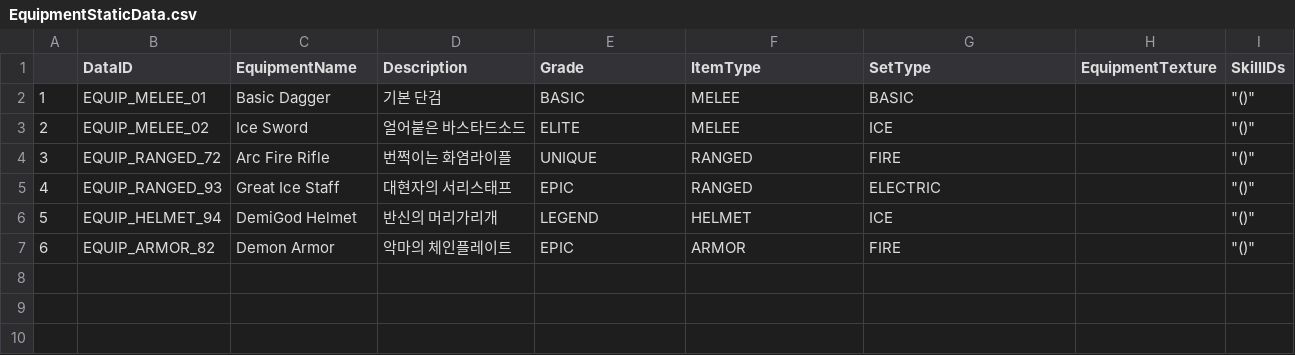
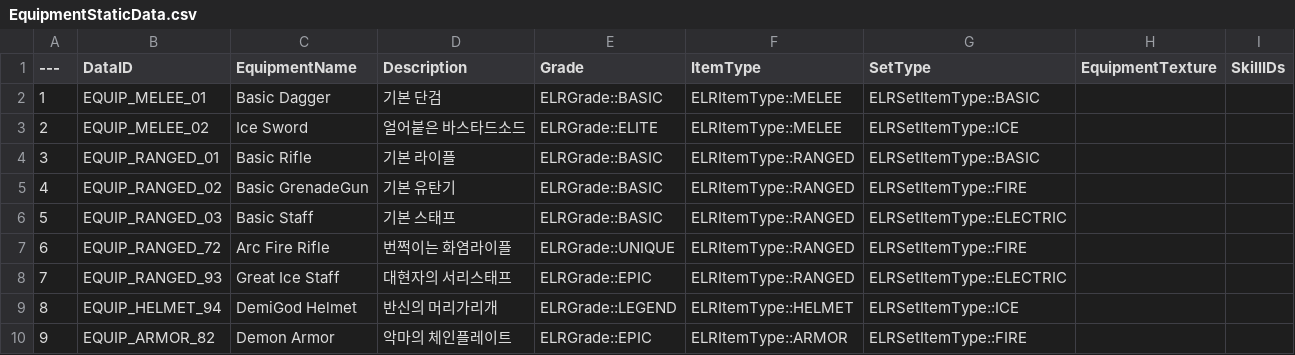
Before and after one commit to Lucky-Rabbit-s-Foot-v2/Lunar_Realm, a CSV file: ExternalSource/EquipmentStaticData.csv, drawn as a sheet; addresses are those after the commit; the diff names each change by its address in the sheet, - before the commit and + after, or states it on an @@ line.

Commit message:
<Data> 무기 사용위한 장비 데이터 수정

```diff
--- a/ExternalSource/EquipmentStaticData.csv
+++ b/ExternalSource/EquipmentStaticData.csv
@@ column A (---) renumbered from row 1 down @@
-E2 (Grade): BASIC
+E2 (Grade): ELRGrade::BASIC
-F2:F3 (ItemType): MELEE
+F2:F3 (ItemType): ELRItemType::MELEE
-G2 (SetType): BASIC
+G2 (SetType): ELRSetItemType::BASIC
-I2:I3 (SkillIDs): "()"
+I2:I3 (SkillIDs): (empty)
-E3 (Grade): ELITE
+E3 (Grade): ELRGrade::ELITE
-G3 (SetType): ICE
+G3 (SetType): ELRSetItemType::ICE
+row 4: 3 | EQUIP_RANGED_01 | Basic Rifle | 기본 라이플 | ELRGrade::BASIC | ELRItemType::RANGED | ELRSetItemType::BASIC
+row 5: 4 | EQUIP_RANGED_02 | Basic GrenadeGun | 기본 유탄기 | ELRGrade::BASIC | ELRItemType::RANGED | ELRSetItemType::FIRE
+row 6: 5 | EQUIP_RANGED_03 | Basic Staff | 기본 스태프 | ELRGrade::BASIC | ELRItemType::RANGED | ELRSetItemType::ELECTRIC
-E7 (Grade): UNIQUE
+E7 (Grade): ELRGrade::UNIQUE
-F7:F8 (ItemType): RANGED
+F7:F8 (ItemType): ELRItemType::RANGED
-G7 (SetType): FIRE
+G7 (SetType): ELRSetItemType::FIRE
-I7:I10 (SkillIDs): "()"
+I7:I10 (SkillIDs): (empty)
-E8 (Grade): EPIC
+E8 (Grade): ELRGrade::EPIC
-G8 (SetType): ELECTRIC
+G8 (SetType): ELRSetItemType::ELECTRIC
-E9 (Grade): LEGEND
+E9 (Grade): ELRGrade::LEGEND
-F9 (ItemType): HELMET
+F9 (ItemType): ELRItemType::HELMET
-G9 (SetType): ICE
+G9 (SetType): ELRSetItemType::ICE
-E10 (Grade): EPIC
+E10 (Grade): ELRGrade::EPIC
-F10 (ItemType): ARMOR
+F10 (ItemType): ELRItemType::ARMOR
-G10 (SetType): FIRE
+G10 (SetType): ELRSetItemType::FIRE
```
Also changed, not shown: 4 other files.
